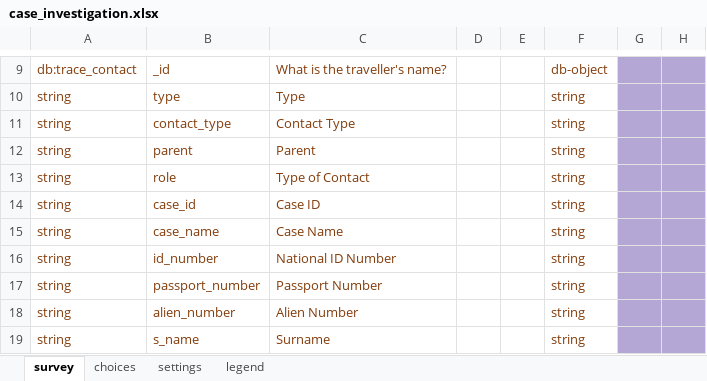
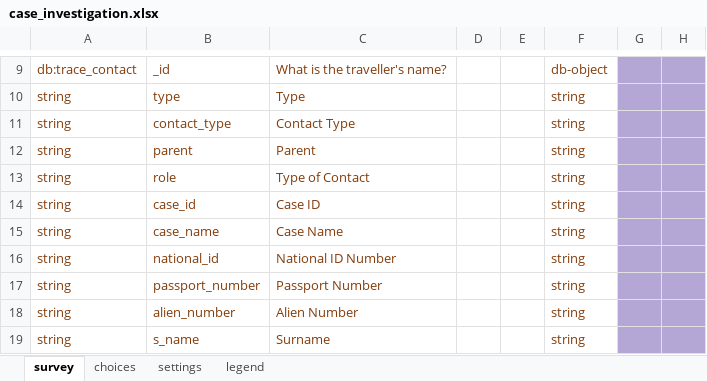
Before and after one commit to oyierp/Bodaboda_Test, an Excel workbook: config-boda-moh-ke-master/forms/app/case_investigation.xlsx, sheet survey, drawn as a sheet; only a part is shown, gaps mark what is left out; values as stored, in another font and other column widths than the file's, no borders; conditional formats not drawn; the diff names each change by its address in the sheet, - before the commit and + after, or states it on an @@ line.

```diff
--- a/config-boda-moh-ke-master/forms/app/case_investigation.xlsx (sheet survey)
+++ b/config-boda-moh-ke-master/forms/app/case_investigation.xlsx (sheet survey)
-B16: id_number
+B16: national_id
```
Also changed, not shown: config-boda-moh-ke-master/forms/contact/suspected_case-create.xlsx.
